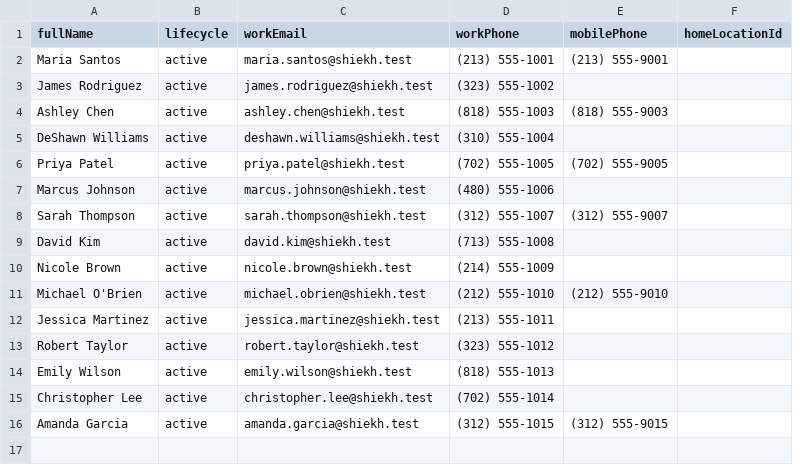
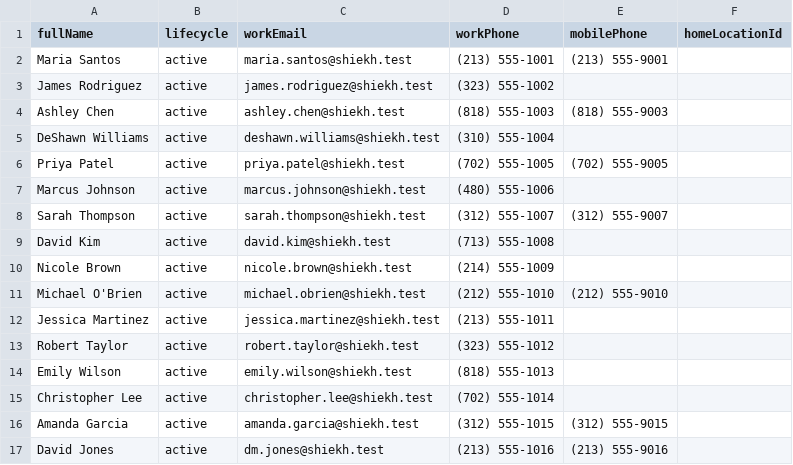
Before and after one commit to twgallo13/Shiekh-Directory, a CSV file: rebuild/data/sample-people.csv, drawn as a sheet.

```diff
--- a/rebuild/data/sample-people.csv
+++ b/rebuild/data/sample-people.csv
@@ -16 +16,2 @@ Christopher Lee,active,christopher.lee@shiekh.test,(702) 555-1014,,
 Amanda Garcia,active,amanda.garcia@shiekh.test,(312) 555-1015,(312) 555-9015,
+David Jones,active,dm.jones@shiekh.test,(213) 555-1016,(213) 555-9016,
```
Also changed, not shown: rebuild/data/sample-assignments.csv, 18 other files.
